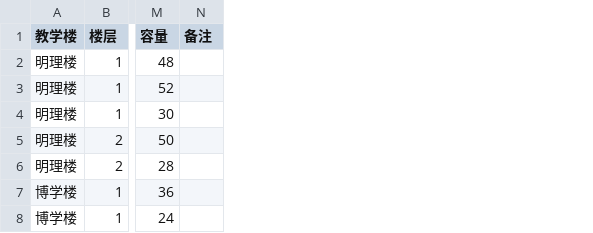
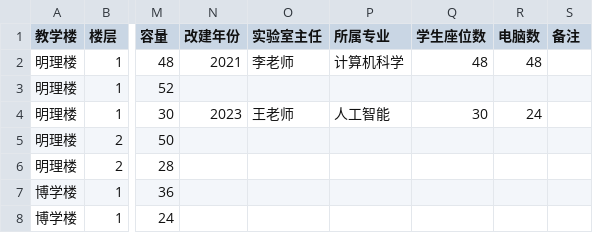
Before and after one commit to 807376899/floorplan, a CSV file: sample-rooms.csv, drawn as a sheet; only a part is shown, gaps mark what is left out; the diff names each change by its address in the sheet, - before the commit and + after, or states it on an @@ line.

```diff
--- a/sample-rooms.csv
+++ b/sample-rooms.csv
+column N (改建年份), rows 2-4: 2021 |  | 2023
+column O (实验室主任), rows 2-4: 李老师 |  | 王老师
+column P (所属专业), rows 2-4: 计算机科学 |  | 人工智能
+column Q (学生座位数), rows 2-4: 48 |  | 30
+column R (电脑数), rows 2-4: 48 |  | 24
```
Also changed, not shown: sample-floors.csv, 4 other files.
